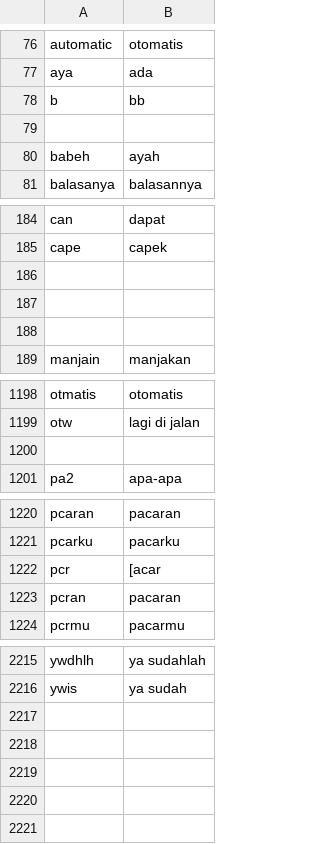
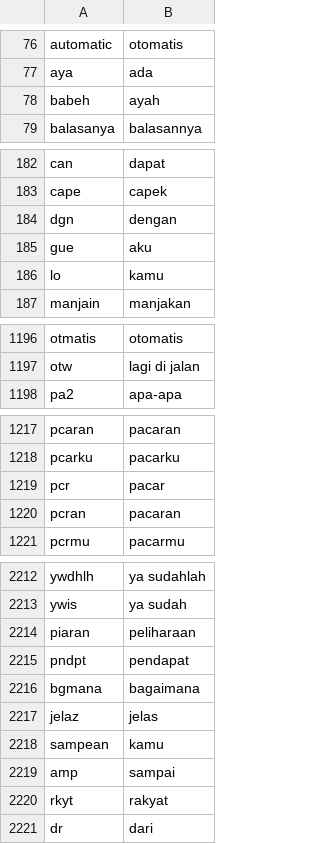
Before and after one commit to anjarwati259/Project_AI, a CSV file: Dataset/slangword.csv, drawn as a sheet; only a part is shown, gaps mark what is left out.

```diff
--- a/Dataset/slangword.csv
+++ b/Dataset/slangword.csv
@@ -77,4 +77,2 @@ automatic,otomatis
 aya,ada
-b,bb
-,
 babeh,ayah
@@ -185,5 +183,5 @@ can,dapat
 cape,capek
-,
-,
-,
+dgn,dengan
+gue,aku
+lo,kamu
 manjain,manjakan
@@ -1199,3 +1197,2 @@ otmatis,otomatis
 otw,lagi di jalan
-,
 pa2,apa-apa
@@ -1221,3 +1218,3 @@ pcaran,pacaran
 pcarku,pacarku
-pcr,[acar
+pcr,pacar
 pcran,pacaran
@@ -2216 +2213,9 @@ ywdhlh,ya sudahlah
 ywis,ya sudah
+piaran,peliharaan
+pndpt,pendapat
+bgmana,bagaimana
+jelaz,jelas
+sampean,kamu
+amp,sampai
+rkyt,rakyat
+dr,dari
```
Also changed, not shown: 4 other files.
